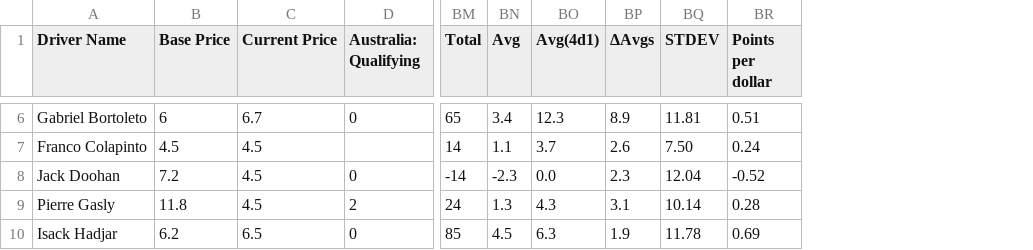
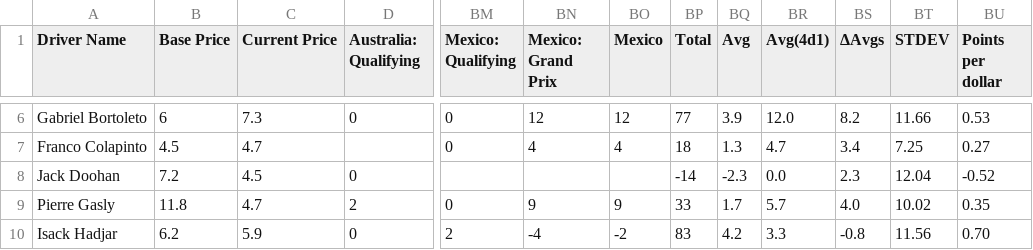
Before and after one commit to AelinaXY/F1-Point-Calc, a CSV file: src/main/resources/Drivers_Full.csv, drawn as a sheet; only a part is shown, gaps mark what is left out; addresses are those after the commit; the diff covers the shown part only; the diff names each change by its address in the sheet, - before the commit and + after, or states it on an @@ line.

Commit message:
Post Mexico updates

```diff
--- a/src/main/resources/Drivers_Full.csv
+++ b/src/main/resources/Drivers_Full.csv
+column BM (Mexico: Qualifying), rows 6-10: 0 | 0 |  | 0 | 2
+column BN (Mexico: Grand Prix), rows 6-10: 12 | 4 |  | 9 | -4
+column BO (Mexico), rows 6-10: 12 | 4 |  | 9 | -2
-C6 (Current Price): 6.7
+C6 (Current Price): 7.3
-BP6 (Total): 65
+BP6 (Total): 77
-BQ6 (Avg): 3.4
+BQ6 (Avg): 3.9
-BR6 (Avg(4d1)): 12.3
+BR6 (Avg(4d1)): 12.0
-BS6 (ΔAvgs): 8.9
+BS6 (ΔAvgs): 8.2
-BT6 (STDEV): 11.81
+BT6 (STDEV): 11.66
-BU6 (Points per dollar): 0.51
+BU6 (Points per dollar): 0.53
-C7 (Current Price): 4.5
+C7 (Current Price): 4.7
-BP7 (Total): 14
+BP7 (Total): 18
-BQ7 (Avg): 1.1
+BQ7 (Avg): 1.3
-BR7 (Avg(4d1)): 3.7
+BR7 (Avg(4d1)): 4.7
-BS7 (ΔAvgs): 2.6
+BS7 (ΔAvgs): 3.4
-BT7 (STDEV): 7.50
+BT7 (STDEV): 7.25
-BU7 (Points per dollar): 0.24
+BU7 (Points per dollar): 0.27
-C9 (Current Price): 4.5
+C9 (Current Price): 4.7
-BP9 (Total): 24
+BP9 (Total): 33
-BQ9 (Avg): 1.3
+BQ9 (Avg): 1.7
-BR9 (Avg(4d1)): 4.3
+BR9 (Avg(4d1)): 5.7
-BS9 (ΔAvgs): 3.1
+BS9 (ΔAvgs): 4.0
-BT9 (STDEV): 10.14
+BT9 (STDEV): 10.02
-BU9 (Points per dollar): 0.28
+BU9 (Points per dollar): 0.35
-C10 (Current Price): 6.5
+C10 (Current Price): 5.9
-BP10 (Total): 85
+BP10 (Total): 83
-BQ10 (Avg): 4.5
+BQ10 (Avg): 4.2
-BR10 (Avg(4d1)): 6.3
+BR10 (Avg(4d1)): 3.3
-BS10 (ΔAvgs): 1.9
+BS10 (ΔAvgs): -0.8
-BT10 (STDEV): 11.78
+BT10 (STDEV): 11.56
-BU10 (Points per dollar): 0.69
+BU10 (Points per dollar): 0.70
```
Also changed, not shown: 105 edited cells elsewhere in this file, src/main/resources/Teams_Full.csv, 1 other file.
